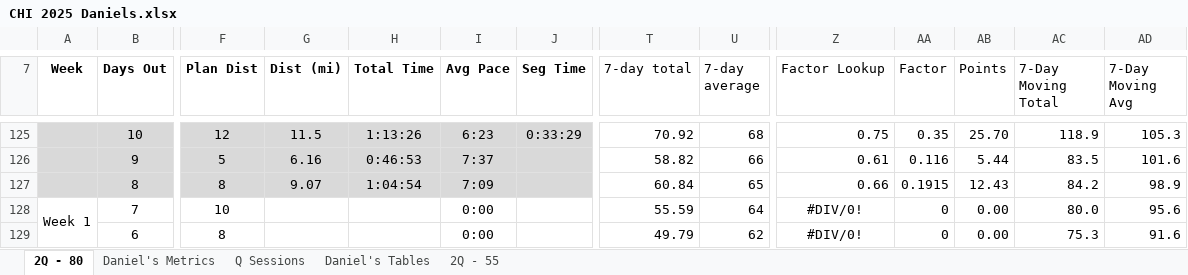
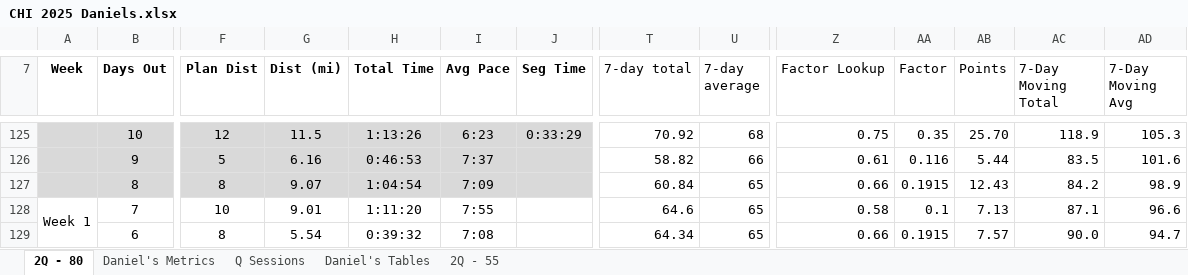
Before and after one commit to danmcgraw94/Running, an Excel workbook: TrainingPlans/CHI 2025 Daniels.xlsx, sheet 2Q - 80, drawn as a sheet; only a part is shown, gaps mark what is left out; values as stored, in another font and other column widths than the file's, no borders; the diff covers the shown part only; the diff names each change by its address in the sheet, - before the commit and + after, or states it on an @@ line.

```diff
--- a/TrainingPlans/CHI 2025 Daniels.xlsx (sheet 2Q - 80)
+++ b/TrainingPlans/CHI 2025 Daniels.xlsx (sheet 2Q - 80)
-G128 (Dist (mi)): (empty)
+G128 (Dist (mi)): 9.01
-H128 (Total Time): (empty)
+H128 (Total Time): 1:11:20
-I128 (Avg Pace): 0:00
+I128 (Avg Pace): 7:55
-T128 (7-day total): 55.59
+T128 (7-day total): 64.6
-U128 (7-day average): 64
+U128 (7-day average): 65
-Z128 (Factor Lookup): #DIV/0!
+Z128 (Factor Lookup): 0.58
-Z128:Z129 alignment: center
+Z128:Z129 alignment: right
-AA128 (Factor): 0
+AA128 (Factor): 0.1
-AB128 (Points): 0.00
+AB128 (Points): 7.13
-AC128 (7-Day Moving Total): 80.0
+AC128 (7-Day Moving Total): 87.1
-AD128 (7-Day Moving Avg): 95.6
+AD128 (7-Day Moving Avg): 96.6
-G129 (Dist (mi)): (empty)
+G129 (Dist (mi)): 5.54
-H129 (Total Time): (empty)
+H129 (Total Time): 0:39:32
-I129 (Avg Pace): 0:00
+I129 (Avg Pace): 7:08
-T129 (7-day total): 49.79
+T129 (7-day total): 64.34
-U129 (7-day average): 62
+U129 (7-day average): 65
-Z129 (Factor Lookup): #DIV/0!
+Z129 (Factor Lookup): 0.66
-AA129 (Factor): 0
+AA129 (Factor): 0.1915
-AB129 (Points): 0.00
+AB129 (Points): 7.57
-AC129 (7-Day Moving Total): 75.3
+AC129 (7-Day Moving Total): 90.0
-AD129 (7-Day Moving Avg): 91.6
+AD129 (7-Day Moving Avg): 94.7
```
Also changed, not shown: 52 edited cells and cell formats elsewhere in this sheet, sheet Daniel's Metrics, charts or pictures.
